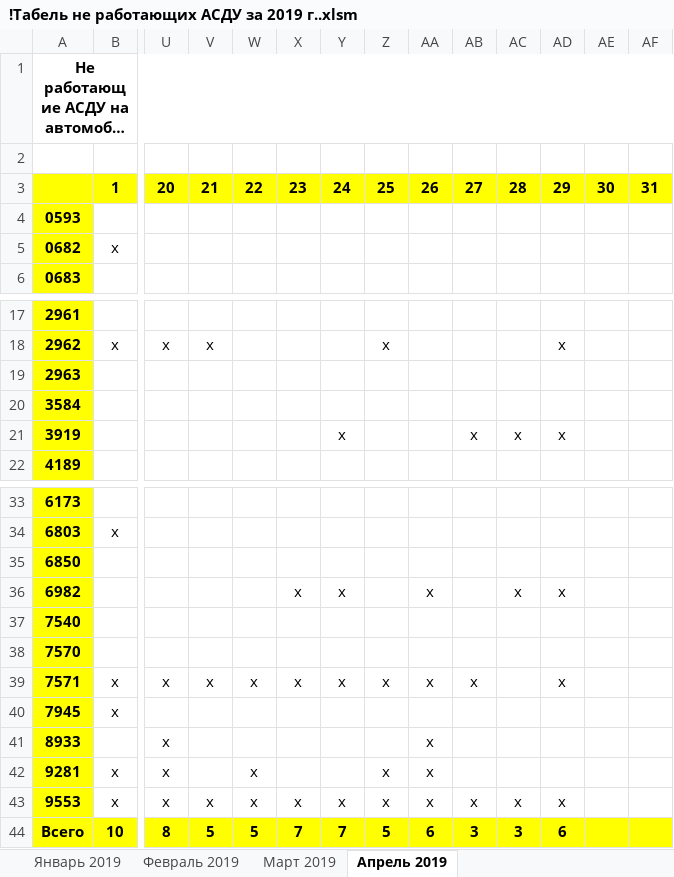
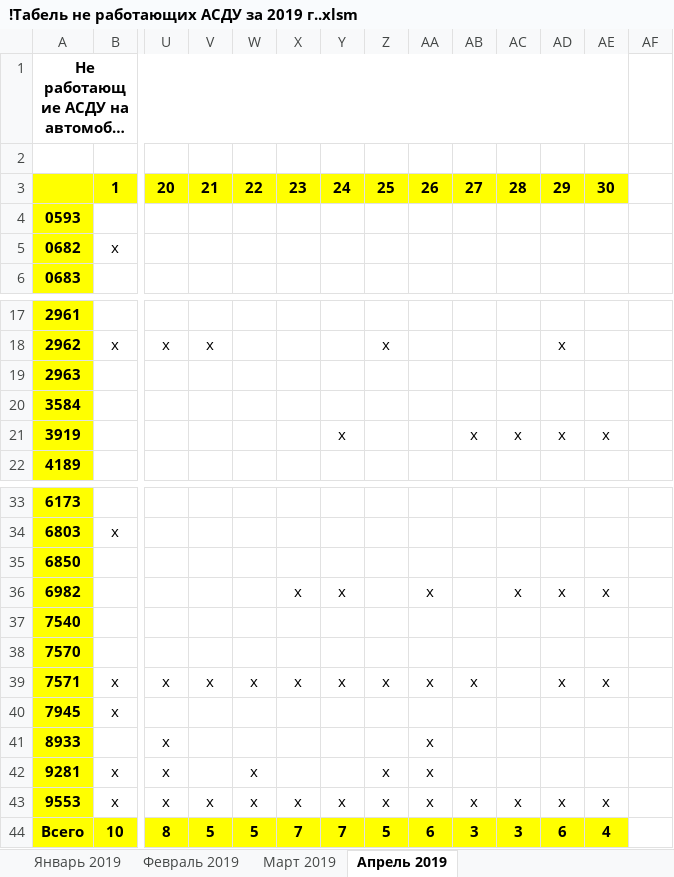
Before and after one commit to Autopark18/___MyDocuments___, an Excel workbook: Табели/!Табель не работающих АСДУ за 2019 г..xlsm, sheet Апрель 2019, drawn as a sheet; only a part is shown, gaps mark what is left out; long unchanged cells end in …; values as stored, in another font and other column widths than the file's, no borders; the diff names each change by its address in the sheet, - before the commit and + after, or states it on an @@ line.

```diff
--- a/Табели/!Табель не работающих АСДУ за 2019 г..xlsm (sheet Апрель 2019)
+++ b/Табели/!Табель не работающих АСДУ за 2019 г..xlsm (sheet Апрель 2019)
-A1:AF1 merged
+A1:AE1 merged
-AF3: 31
+AF3: (empty)
-AF3 fill: #FFFF00
+AF3 fill: none
-AE21: (empty)
+AE21: х
-AE36: (empty)
+AE36: х
-AE39: (empty)
+AE39: х
-AE43: (empty)
+AE43: х
-AE44: (empty)
+AE44: 4
-AF44 fill: #FFFF00
+AF44 fill: none
```
Also changed, not shown: formulas that keep their value, Табели/!Анализ выполнения задания по водителям за 2019 г..xlsm, 4 other files.
